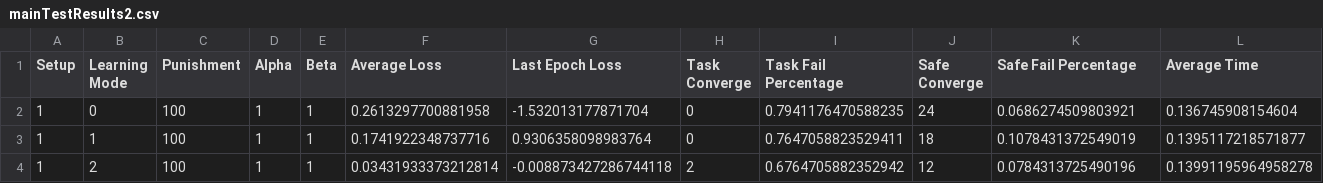
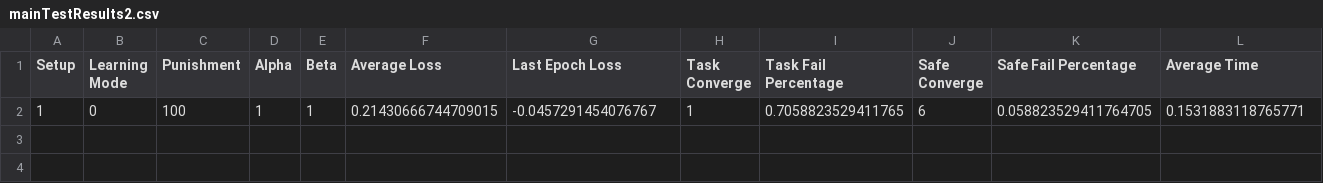
Before and after one commit to seyedAliHamedi/DTRL, a CSV file: results/mainTestResults2.csv, drawn as a sheet; only a part is shown; removed rows and columns are numbered as before the commit, all else as after; rows hold the shown columns only; the diff names each change by its address in the sheet, - before the commit and + after, or states it on an @@ line.

```diff
--- a/results/mainTestResults2.csv
+++ b/results/mainTestResults2.csv
-row 2: 1 | 0 | 100 | 1 | 1 | 0.2613297700881958 | -1.532013177871704 | 0 | 0.7941176470588235 | 24 | 0.0686274509803921 | 0.136745908154604
-row 3: 1 | 1 | 100 | 1 | 1 | 0.1741922348737716 | 0.9306358098983764 | 0 | 0.7647058823529411 | 18 | 0.1078431372549019 | 0.1395117218571877
-row 4: 1 | 2 | 100 | 1 | 1 | 0.03431933373212814 | -0.008873427286744118 | 2 | 0.6764705882352942 | 12 | 0.0784313725490196 | 0.13991195964958278
+row 2: 1 | 0 | 100 | 1 | 1 | 0.21430666744709015 | -0.0457291454076767 | 1 | 0.7058823529411765 | 6 | 0.058823529411764705 | 0.1531883118765771
```
Also changed, not shown: 1 other file.
